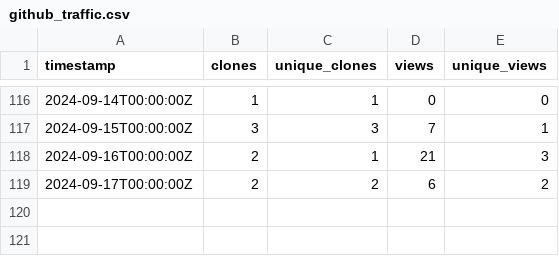
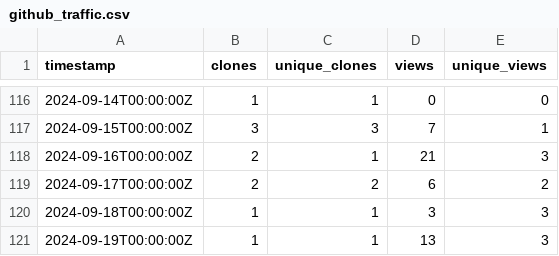
Before and after one commit to ELIXIR-Belgium/elixir-toolkit-theme, a CSV file: github_traffic.csv, drawn as a sheet; only a part is shown, gaps mark what is left out.

Commit message:
Update weekly GitHub stats

```diff
--- a/github_traffic.csv
+++ b/github_traffic.csv
@@ -119 +119,3 @@ timestamp,clones,unique_clones,views,unique_views
 2024-09-17T00:00:00Z,2,2,6,2
+2024-09-18T00:00:00Z,1,1,3,3
+2024-09-19T00:00:00Z,1,1,13,3
```
